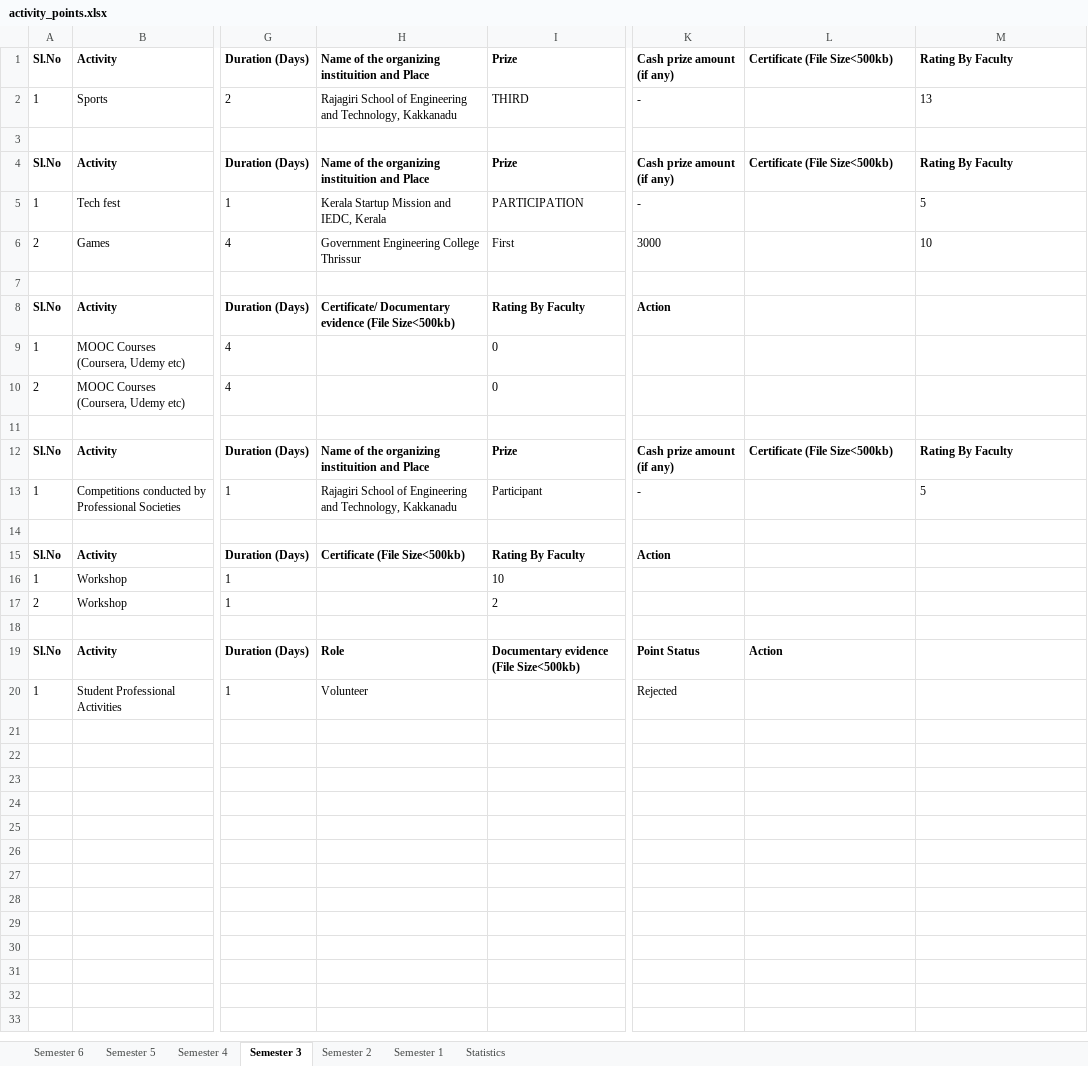
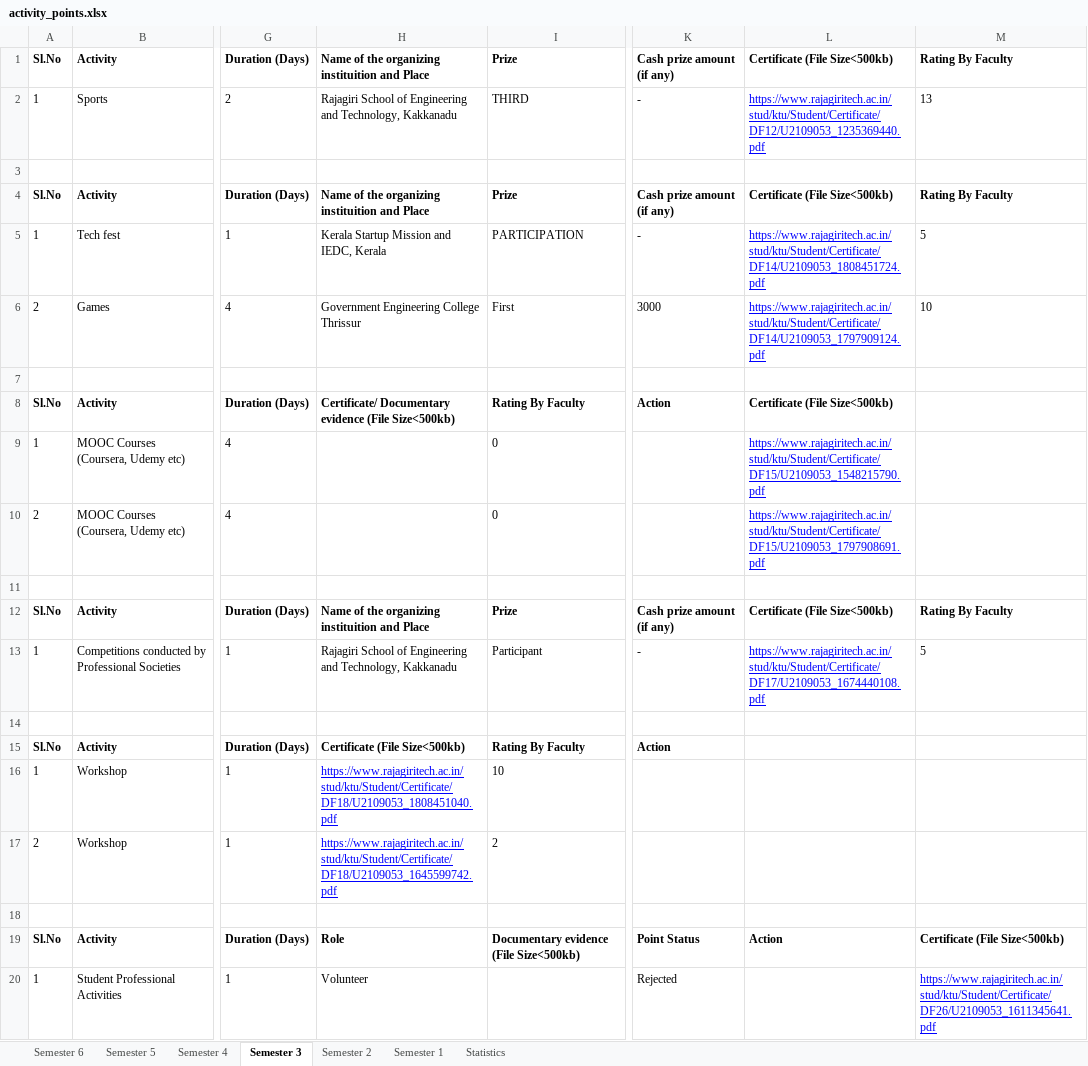
Before and after one commit to noelmathen/Know-your-activity-points, an Excel workbook: activity_points.xlsx, sheet Semester 3, drawn as a sheet; only a part is shown, gaps mark what is left out; values as stored, in another font and other column widths than the file's, no borders; the diff names each change by its address in the sheet, - before the commit and + after, or states it on an @@ line.

```diff
--- a/activity_points.xlsx (sheet Semester 3)
+++ b/activity_points.xlsx (sheet Semester 3)
-L2: (empty)
+L2: https://www.rajagiritech.ac.in/stud/ktu/Student/Certificate/DF12/U2109053_1235369440.pdf
-L5: (empty)
+L5: https://www.rajagiritech.ac.in/stud/ktu/Student/Certificate/DF14/U2109053_1808451724.pdf
-L6: (empty)
+L6: https://www.rajagiritech.ac.in/stud/ktu/Student/Certificate/DF14/U2109053_1797909124.pdf
-L8: (empty)
+L8: Certificate (File Size<500kb)
-L9: (empty)
+L9: https://www.rajagiritech.ac.in/stud/ktu/Student/Certificate/DF15/U2109053_1548215790.pdf
-L10: (empty)
+L10: https://www.rajagiritech.ac.in/stud/ktu/Student/Certificate/DF15/U2109053_1797908691.pdf
-L13: (empty)
+L13: https://www.rajagiritech.ac.in/stud/ktu/Student/Certificate/DF17/U2109053_1674440108.pdf
-H16: (empty)
+H16: https://www.rajagiritech.ac.in/stud/ktu/Student/Certificate/DF18/U2109053_1808451040.pdf
-H17: (empty)
+H17: https://www.rajagiritech.ac.in/stud/ktu/Student/Certificate/DF18/U2109053_1645599742.pdf
-M19: (empty)
+M19: Certificate (File Size<500kb)
-M20: (empty)
+M20: https://www.rajagiritech.ac.in/stud/ktu/Student/Certificate/DF26/U2109053_1611345641.pdf
```
Also changed, not shown: sheet Semester 2, sheet Semester 1, sheet Semester 5, sheet Semester 4, sheet Semester 6, 1 other file.
